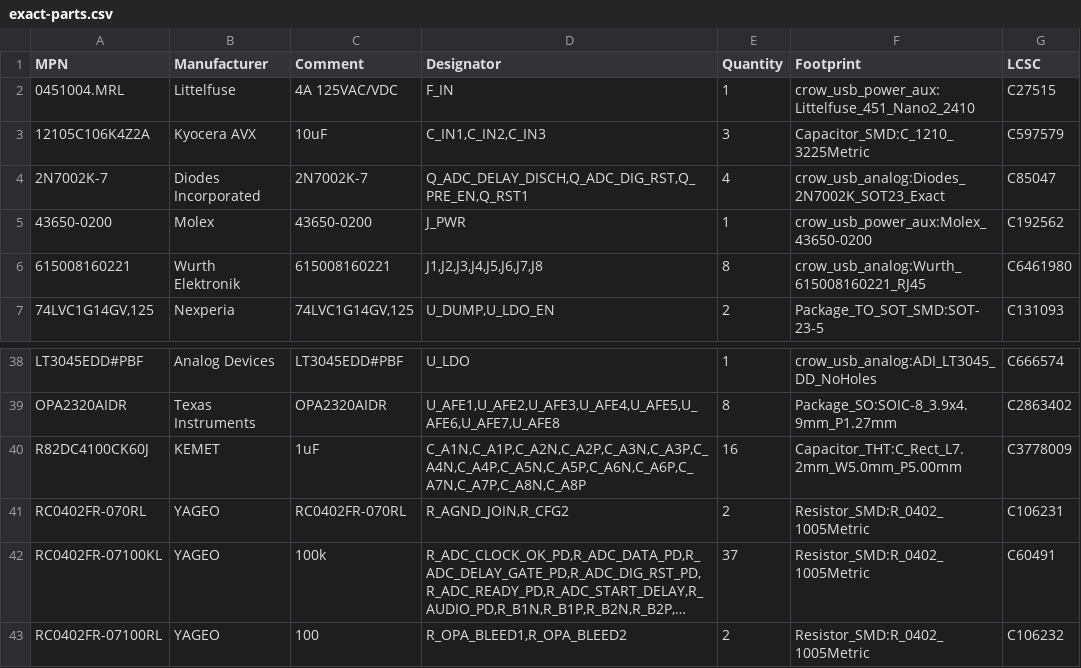
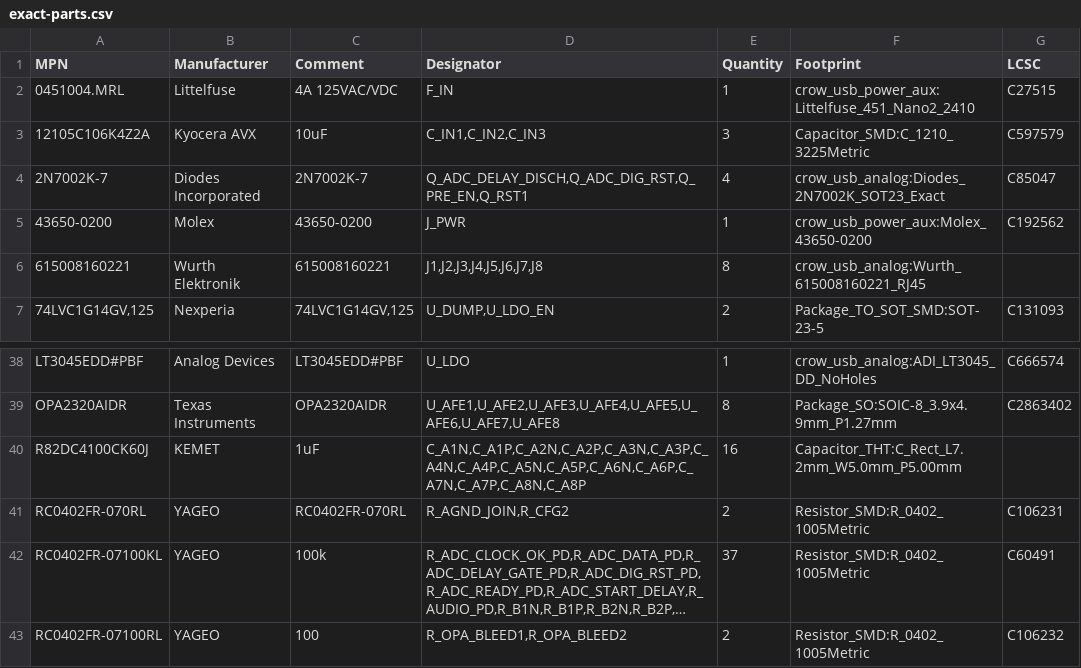
Before and after one commit to misko/prompt2device, a CSV file: projects/crow-usb-carrier-v1/01_docs/sourcing/exact-parts.csv, drawn as a sheet; only a part is shown, gaps mark what is left out; long unchanged cells end in ….

```diff
--- a/projects/crow-usb-carrier-v1/01_docs/sourcing/exact-parts.csv
+++ b/projects/crow-usb-carrier-v1/01_docs/sourcing/exact-parts.csv
@@ -5,3 +5,3 @@ MPN,Manufacturer,Comment,Designator,Quantity,Footprint,LCSC
 43650-0200,Molex,43650-0200,J_PWR,1,crow_usb_power_aux:Molex_43650-0200,C192562
-615008160221,Wurth Elektronik,615008160221,"J1,J2,J3,J4,J5,J6,J7,J8",8,crow_usb_analog:Wurth_615008160221_RJ45,C6461980
+615008160221,Wurth Elektronik,615008160221,"J1,J2,J3,J4,J5,J6,J7,J8",8,crow_usb_analog:Wurth_615008160221_RJ45,
 "74LVC1G14GV,125",Nexperia,"74LVC1G14GV,125","U_DUMP,U_LDO_EN",2,Package_TO_SOT_SMD:SOT-23-5,C131093
@@ -39,3 +39,3 @@ LT3045EDD#PBF,Analog Devices,LT3045EDD#PBF,U_LDO,1,crow_usb_analog:ADI_LT3045_DD
 OPA2320AIDR,Texas Instruments,OPA2320AIDR,"U_AFE1,U_AFE2,U_AFE3,U_AFE4,U_AFE5,U_AFE6,U_AFE7,U_AFE8",8,Package_SO:SOIC-8_3.9x4.9mm_P1.27mm,C2863402
-R82DC4100CK60J,KEMET,1uF,"C_A1N,C_A1P,C_A2N,C_A2P,C_A3N,C_A3P,C_A4N,C_A4P,C_A5N,C_A5P,C_A6N,C_A6P,C_A7N,C_A7P,C_A8N,C_A8P",16,Capacitor_THT:C_Rect_L7.2mm_W5.0mm_P5.00mm,C3778009
+R82DC4100CK60J,KEMET,1uF,"C_A1N,C_A1P,C_A2N,C_A2P,C_A3N,C_A3P,C_A4N,C_A4P,C_A5N,C_A5P,C_A6N,C_A6P,C_A7N,C_A7P,C_A8N,C_A8P",16,Capacitor_THT:C_Rect_L7.2mm_W5.0mm_P5.00mm,
 RC0402FR-070RL,YAGEO,RC0402FR-070RL,"R_AGND_JOIN,R_CFG2",2,Resistor_SMD:R_0402_1005Metric,C106231
```
Also changed, not shown: 13 other files.
